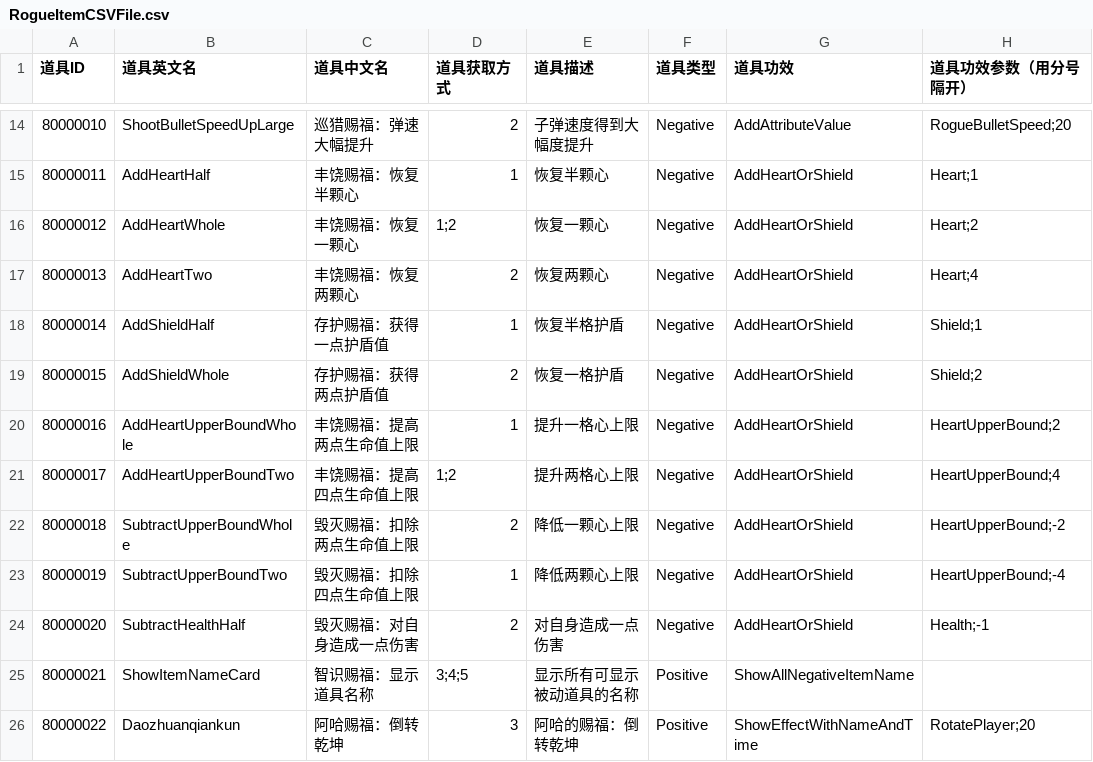
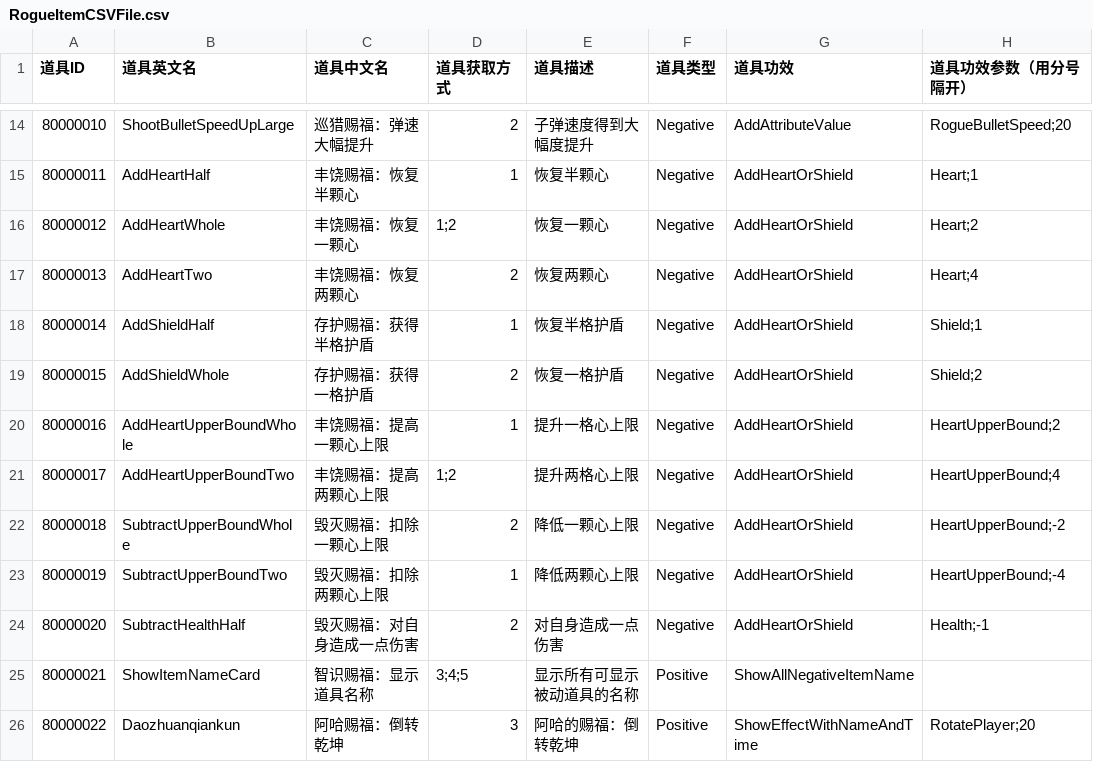
Before and after one commit to YYHHOrganization/GameDemo2024, a CSV file: Assets/Designer/CsvTable/RogueLike/RogueItemCSVFile.csv, drawn as a sheet; only a part is shown, gaps mark what is left out; the diff names each change by its address in the sheet, - before the commit and + after, or states it on an @@ line.

```diff
--- a/Assets/Designer/CsvTable/RogueLike/RogueItemCSVFile.csv
+++ b/Assets/Designer/CsvTable/RogueLike/RogueItemCSVFile.csv
-C18 (道具中文名): 存护赐福：获得一点护盾值
+C18 (道具中文名): 存护赐福：获得半格护盾
-C19 (道具中文名): 存护赐福：获得两点护盾值
+C19 (道具中文名): 存护赐福：获得一格护盾
-C20 (道具中文名): 丰饶赐福：提高两点生命值上限
+C20 (道具中文名): 丰饶赐福：提高一颗心上限
-C21 (道具中文名): 丰饶赐福：提高四点生命值上限
+C21 (道具中文名): 丰饶赐福：提高两颗心上限
-C22 (道具中文名): 毁灭赐福：扣除两点生命值上限
+C22 (道具中文名): 毁灭赐福：扣除一颗心上限
-C23 (道具中文名): 毁灭赐福：扣除四点生命值上限
+C23 (道具中文名): 毁灭赐福：扣除两颗心上限
```
Also changed, not shown: Assets/Designer/Designer_Tool/CSV2CS/Document/RogueEnemyCSVFile.csv, 10 other files.
